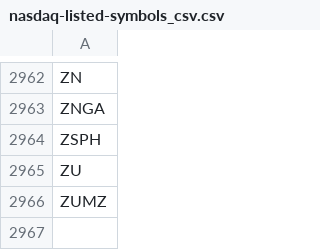
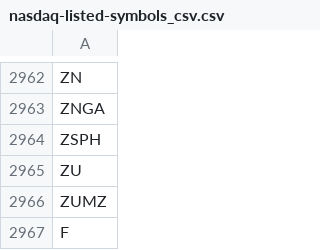
Before and after one commit to pavelgromov/EC327Project, a CSV file: nasdaq-listed-symbols_csv.csv, drawn as a sheet; only a part is shown, gaps mark what is left out; the diff names each change by its address in the sheet, - before the commit and + after, or states it on an @@ line.

```diff
--- a/nasdaq-listed-symbols_csv.csv
+++ b/nasdaq-listed-symbols_csv.csv
+row 2967: F
```
Also changed, not shown: 4 other files.
